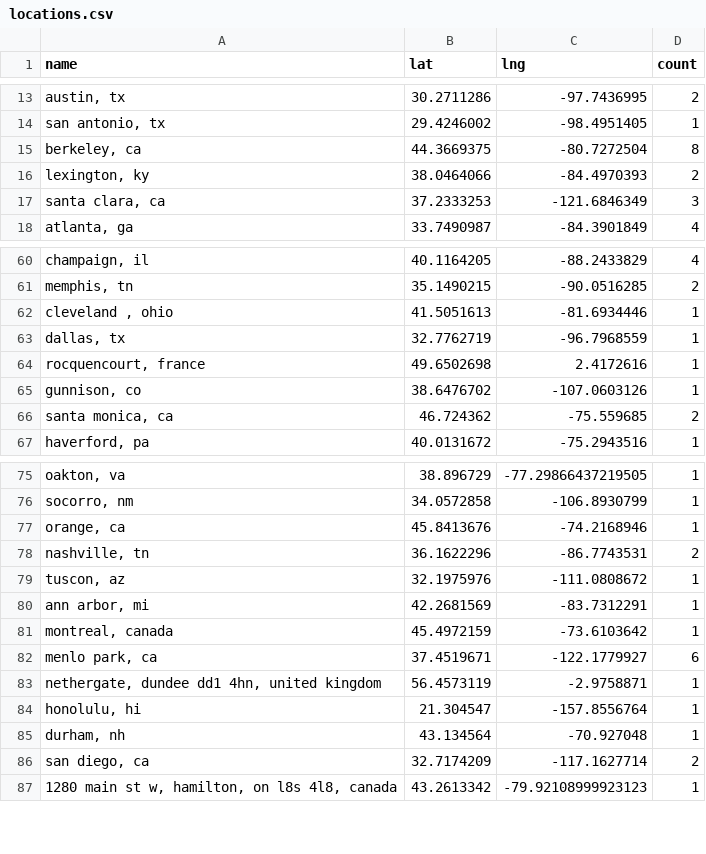
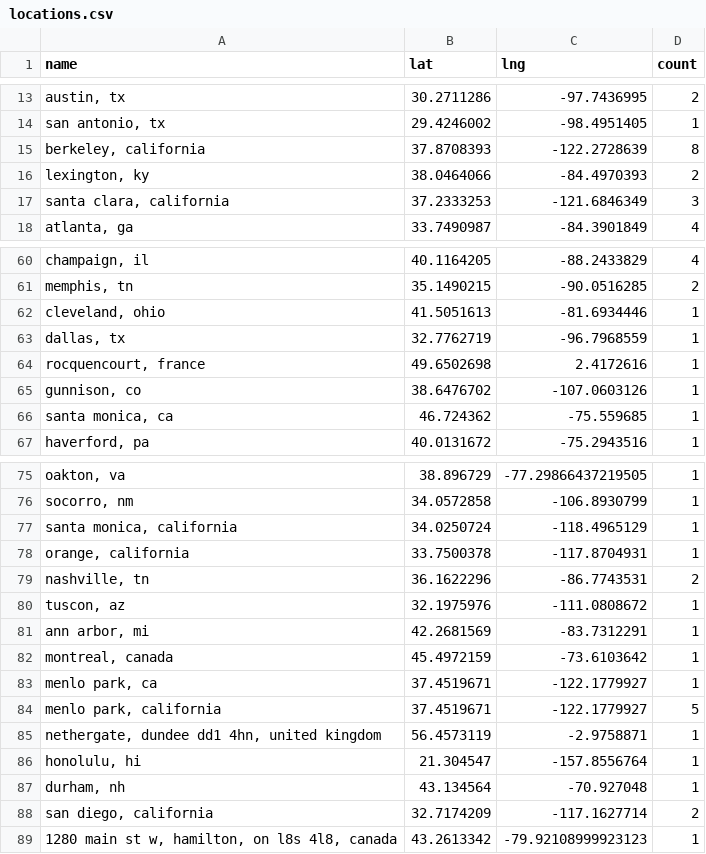
Before and after one commit to USRSE/usrse-map, a CSV file: _data/locations.csv, drawn as a sheet; only a part is shown, gaps mark what is left out; removed rows and columns are numbered as before the commit, all else as after; the diff covers the shown part only; the diff names each change by its address in the sheet, - before the commit and + after, or states it on an @@ line.

Commit message:
updating map with full california name
Signed-off-by: vsoch <vsochat@stanford.edu>

```diff
--- a/_data/locations.csv
+++ b/_data/locations.csv
-row 15: berkeley, ca | 44.3669375 | -80.7272504 | 8
+row 15: berkeley, california | 37.8708393 | -122.2728639 | 8
-A17 (name): santa clara, ca
+A17 (name): santa clara, california
-A62 (name): cleveland , ohio
+A62 (name): cleveland, ohio
-D66 (count): 2
+D66 (count): 1
-row 77: orange, ca | 45.8413676 | -74.2168946 | 1
+row 77: santa monica, california | 34.0250724 | -118.4965129 | 1
+row 78: orange, california | 33.7500378 | -117.8704931 | 1
-D83 (count): 6
+D83 (count): 1
+row 84: menlo park, california | 37.4519671 | -122.1779927 | 5
-A88 (name): san diego, ca
+A88 (name): san diego, california
```
Also changed, not shown: 3 edited cells elsewhere in this file, 1 other file.
